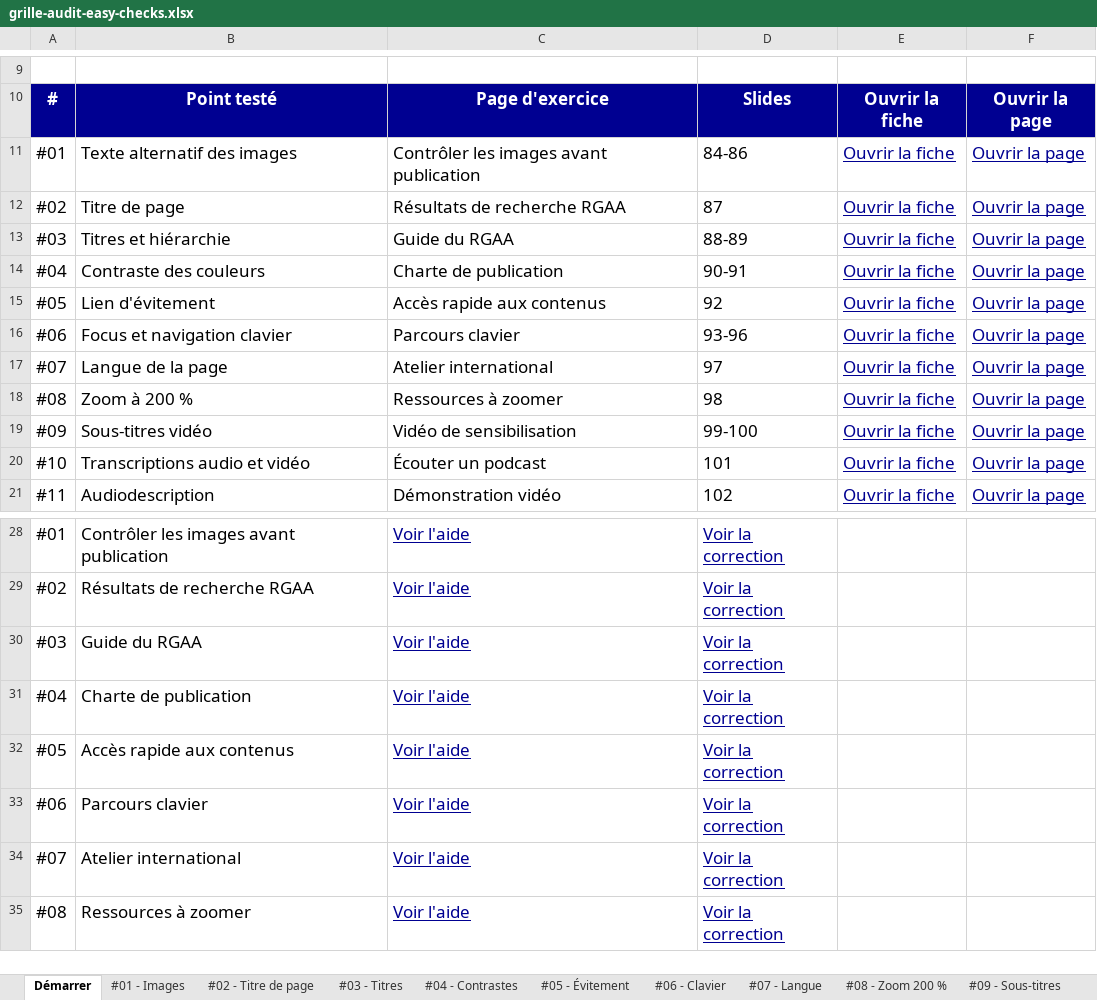
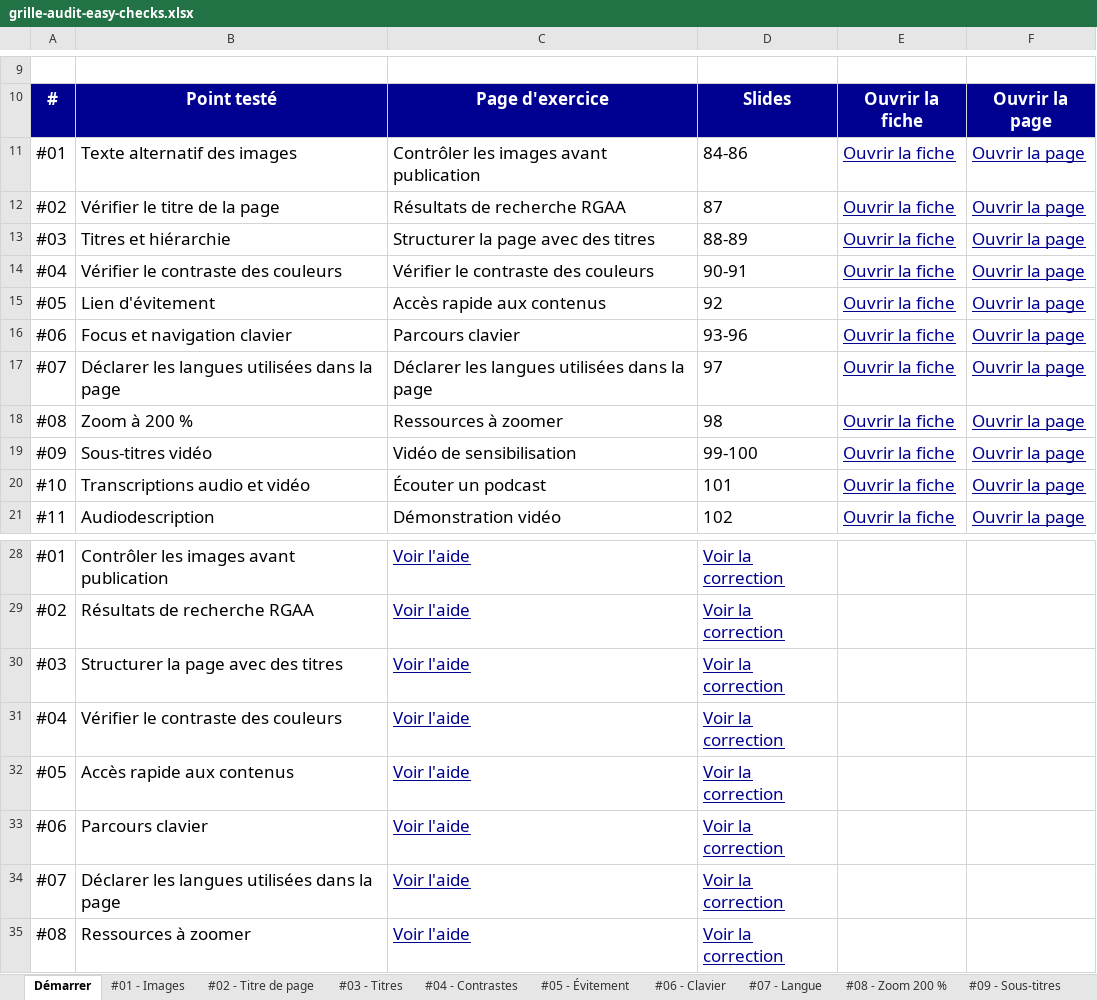
Before and after one commit to alexandra-guiderdoni/tp-fabrication-igpde-102846-ay11, an Excel workbook: assets/downloads/grille-audit-easy-checks.xlsx, sheet Démarrer, drawn as a sheet; only a part is shown, gaps mark what is left out; values as stored, in another font and other column widths than the file's, no borders; the diff names each change by its address in the sheet, - before the commit and + after, or states it on an @@ line.

```diff
--- a/assets/downloads/grille-audit-easy-checks.xlsx (sheet Démarrer)
+++ b/assets/downloads/grille-audit-easy-checks.xlsx (sheet Démarrer)
-B12: Titre de page
+B12: Vérifier le titre de la page
-C13: Guide du RGAA
+C13: Structurer la page avec des titres
-B14: Contraste des couleurs
+B14: Vérifier le contraste des couleurs
-C14: Charte de publication
+C14: Vérifier le contraste des couleurs
-B17: Langue de la page
+B17: Déclarer les langues utilisées dans la page
-C17: Atelier international
+C17: Déclarer les langues utilisées dans la page
-B30: Guide du RGAA
+B30: Structurer la page avec des titres
-B31: Charte de publication
+B31: Vérifier le contraste des couleurs
-B34: Atelier international
+B34: Déclarer les langues utilisées dans la page
```
Also changed, not shown: sheet Synthèse, sheet #08 - Zoom 200 %, sheet #02 - Titre de page, sheet #07 - Langue, sheet #04 - Contrastes, sheet #03 - Titres, grille-audit-easy-checks.xlsx, 18 other files.
